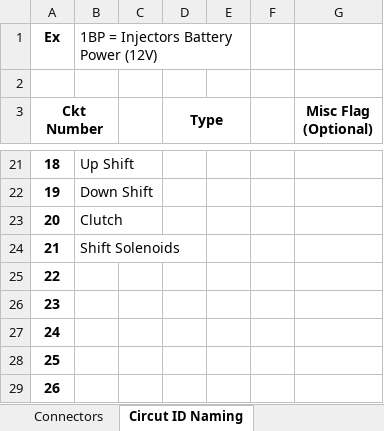
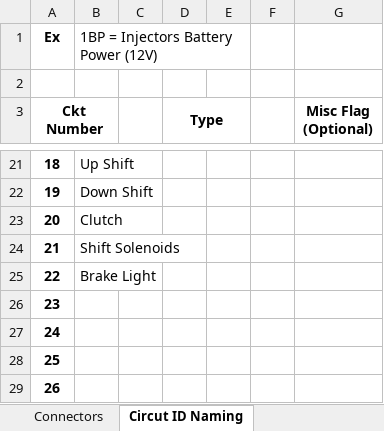
Before and after one commit to CValadez94/F20_Schematics, an Excel workbook: ConnPinout.xlsx, sheet Circut ID Naming, drawn as a sheet; only a part is shown, gaps mark what is left out; values as stored, in another font and other column widths than the file's, no borders; the diff names each change by its address in the sheet, - before the commit and + after, or states it on an @@ line.

Commit message:
Added shifter, brake light wiring, organized pwr mgmt diagrams

```diff
--- a/ConnPinout.xlsx (sheet Circut ID Naming)
+++ b/ConnPinout.xlsx (sheet Circut ID Naming)
-B25: (empty)
+B25: Brake Light
```
Also changed, not shown: sheet Connectors, 13 other files.
